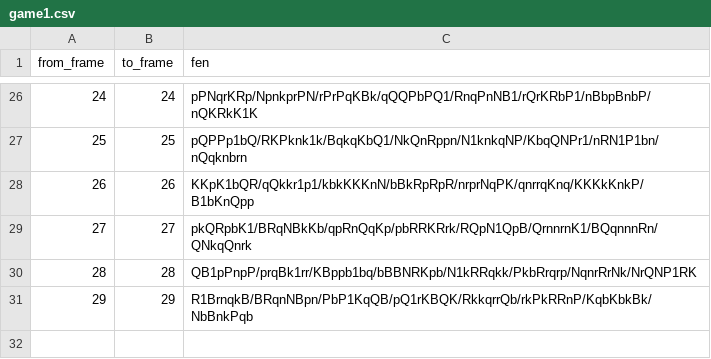
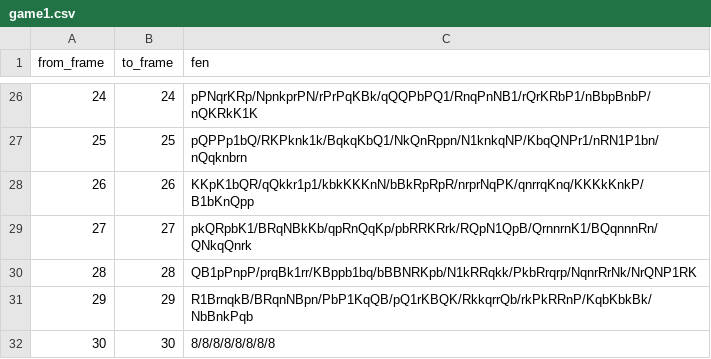
Before and after one commit to NoaYaakovAcc/Introduction_to_deep_learning_project, a CSV file: data/game1_per_frame/game1.csv, drawn as a sheet; only a part is shown, gaps mark what is left out; the diff names each change by its address in the sheet, - before the commit and + after, or states it on an @@ line.

```diff
--- a/data/game1_per_frame/game1.csv
+++ b/data/game1_per_frame/game1.csv
+row 32: 30 | 30 | 8/8/8/8/8/8/8/8
```
Also changed, not shown: 3 other files.
